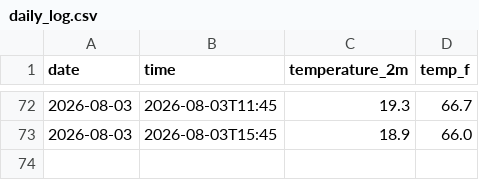
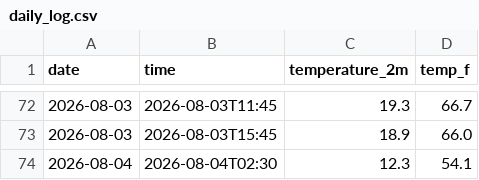
Before and after one commit to anr3123-star/weather-tracker, a CSV file: daily_log.csv, drawn as a sheet; only a part is shown, gaps mark what is left out; the diff names each change by its address in the sheet, - before the commit and + after, or states it on an @@ line.

```diff
--- a/daily_log.csv
+++ b/daily_log.csv
+row 74: 2026-08-04 | 2026-08-04T02:30 | 12.3 | 54.1
```
Also changed, not shown: 2 other files.
